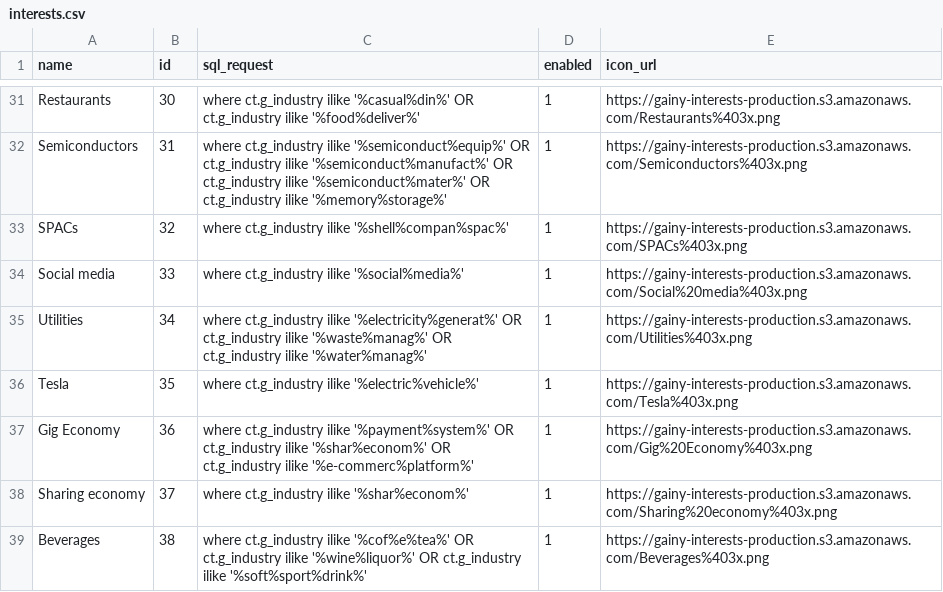
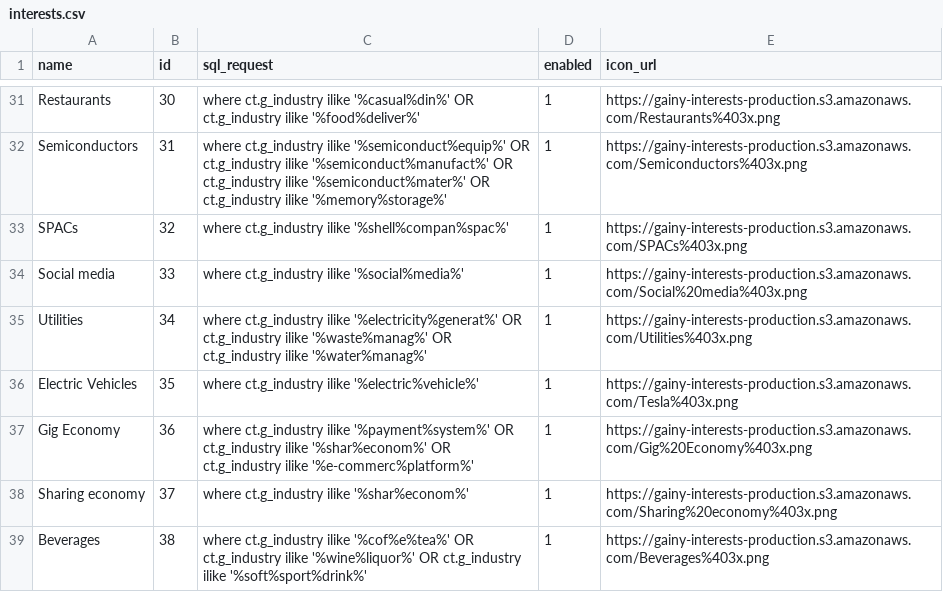
Before and after one commit to gainy-app/gainy, a CSV file: src/gainy-fetch/meltano/data/interests.csv, drawn as a sheet; only a part is shown, gaps mark what is left out; the diff covers the shown part only.

Commit message:
Update interests.csv (#176)
Co-authored-by: Michael Astashkevich <asmisha@users.noreply.github.com>

```diff
--- a/src/gainy-fetch/meltano/data/interests.csv
+++ b/src/gainy-fetch/meltano/data/interests.csv
@@ -35,3 +35,3 @@ Social media,33,where ct.g_industry ilike '%social%media%',1,https://gainy-inter
 Utilities,34,where ct.g_industry ilike '%electricity%generat%' OR ct.g_industry ilike '%waste%manag%' OR ct.g_industry ilike '%water%manag%',1,https://gainy-interests-production.s3.amazonaws.com/Utilities%403x.png
-Tesla,35,where ct.g_industry ilike '%electric%vehicle%',1,https://gainy-interests-production.s3.amazonaws.com/Tesla%403x.png
+Electric Vehicles,35,where ct.g_industry ilike '%electric%vehicle%',1,https://gainy-interests-production.s3.amazonaws.com/Tesla%403x.png
 Gig Economy,36,where ct.g_industry ilike '%payment%system%' OR ct.g_industry ilike '%shar%econom%' OR ct.g_industry ilike '%e-commerc%platform%',1,https://gainy-interests-production.s3.amazonaws.com/Gig%20Economy%403x.png
```
Also changed, not shown: 8 edited cells elsewhere in this file.
